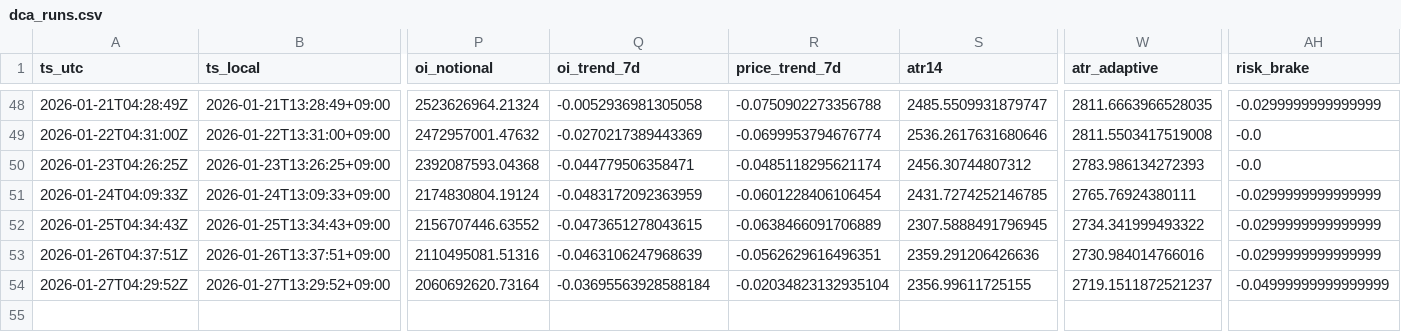
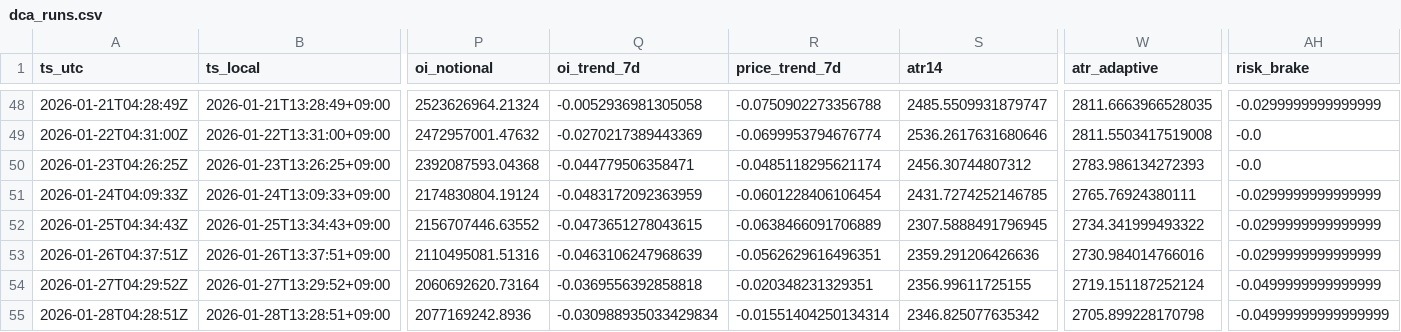
Before and after one commit to sunsiyuan/btc-dca-bot, a CSV file: logs/dca_runs.csv, drawn as a sheet; only a part is shown, gaps mark what is left out; rows hold the shown columns only; the diff names each change by its address in the sheet, - before the commit and + after, or states it on an @@ line.

Commit message:
chore: update daily DCA log

```diff
--- a/logs/dca_runs.csv
+++ b/logs/dca_runs.csv
-Q54 (oi_trend_7d): -0.03695563928588184
+Q54 (oi_trend_7d): -0.0369556392858818
-R54 (price_trend_7d): -0.02034823132935104
+R54 (price_trend_7d): -0.020348231329351
-W54 (atr_adaptive): 2719.1511872521237
+W54 (atr_adaptive): 2719.151187252124
-AH54 (risk_brake): -0.04999999999999999
+AH54 (risk_brake): -0.0499999999999999
+row 55: 2026-01-28T04:28:51Z | 2026-01-28T13:28:51+09:00 | 2077169242.8936 | -0.030988935033429834 | -0.01551404250134314 | 2346.825077635342 | 2705.899228170798 | -0.04999999999999999
```
